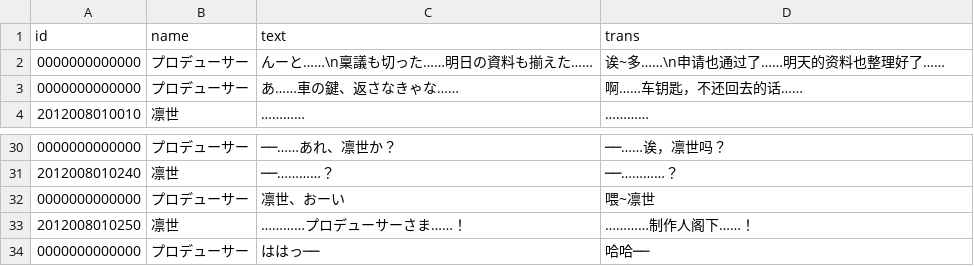
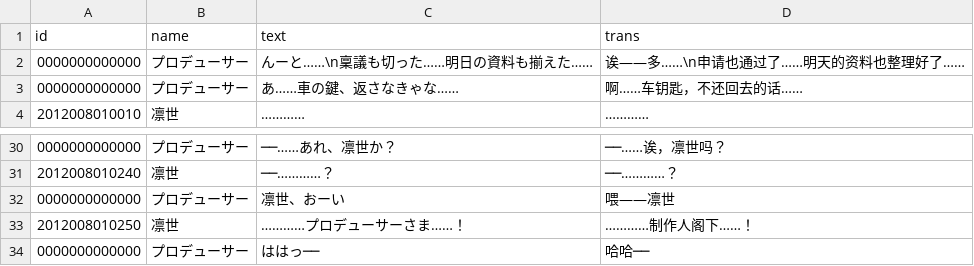
Before and after one commit to yozorashizuku/ShinyColors, a CSV file: data/story/杜野凛世/【凛世花伝】杜野凛世/こひめ -kohime-.csv, drawn as a sheet; only a part is shown, gaps mark what is left out.

```diff
--- a/data/story/杜野凛世/【凛世花伝】杜野凛世/こひめ -kohime-.csv
+++ b/data/story/杜野凛世/【凛世花伝】杜野凛世/こひめ -kohime-.csv
@@ -1,3 +1,3 @@
 id,name,text,trans
-0000000000000,プロデューサー,んーと……\n稟議も切った……明日の資料も揃えた……,诶~多……\n申请也通过了……明天的资料也整理好了……
+0000000000000,プロデューサー,んーと……\n稟議も切った……明日の資料も揃えた……,诶——多……\n申请也通过了……明天的资料也整理好了……
 0000000000000,プロデューサー,あ……車の鍵、返さなきゃな……,啊……车钥匙，不还回去的话……
@@ -31,3 +31,3 @@
 2012008010240,凛世,──…………？,──…………？
-0000000000000,プロデューサー,凛世、おーい,喂~凛世
+0000000000000,プロデューサー,凛世、おーい,喂——凛世
 2012008010250,凛世,…………プロデューサーさま……！,…………制作人阁下……！
```
Also changed, not shown: data/common.csv, data/etc/noun-fix.csv, 10 other files.
